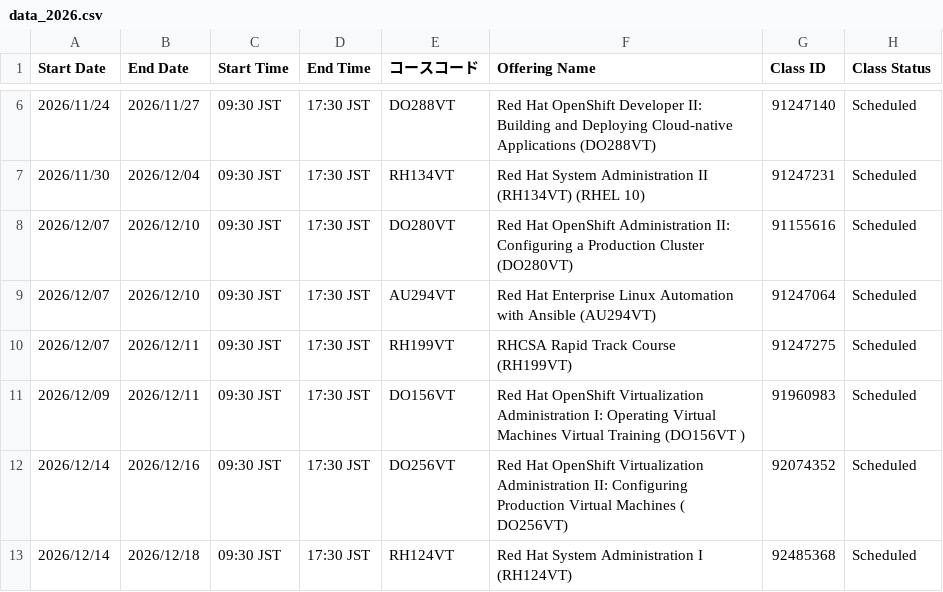
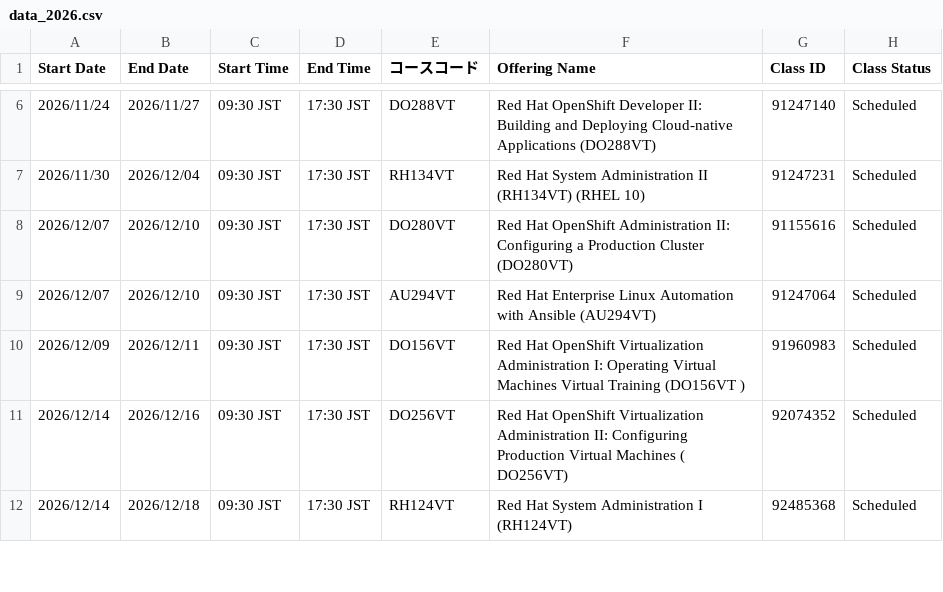
Before and after one commit to Lab8010/redhat-training-schedule, a CSV file: docs/data_2026.csv, drawn as a sheet; only a part is shown, gaps mark what is left out; the diff names each change by its address in the sheet, - before the commit and + after, or states it on an @@ line.

Commit message:
chore(schedule): update data.csv from ClassOutlook export (2026-11-10 10:55)

```diff
--- a/docs/data_2026.csv
+++ b/docs/data_2026.csv
-row 10: 2026/12/07 | 2026/12/11 | 09:30 JST | 17:30 JST | RH199VT | RHCSA Rapid Track Course (RH199VT) | 91247275 | Scheduled
```
